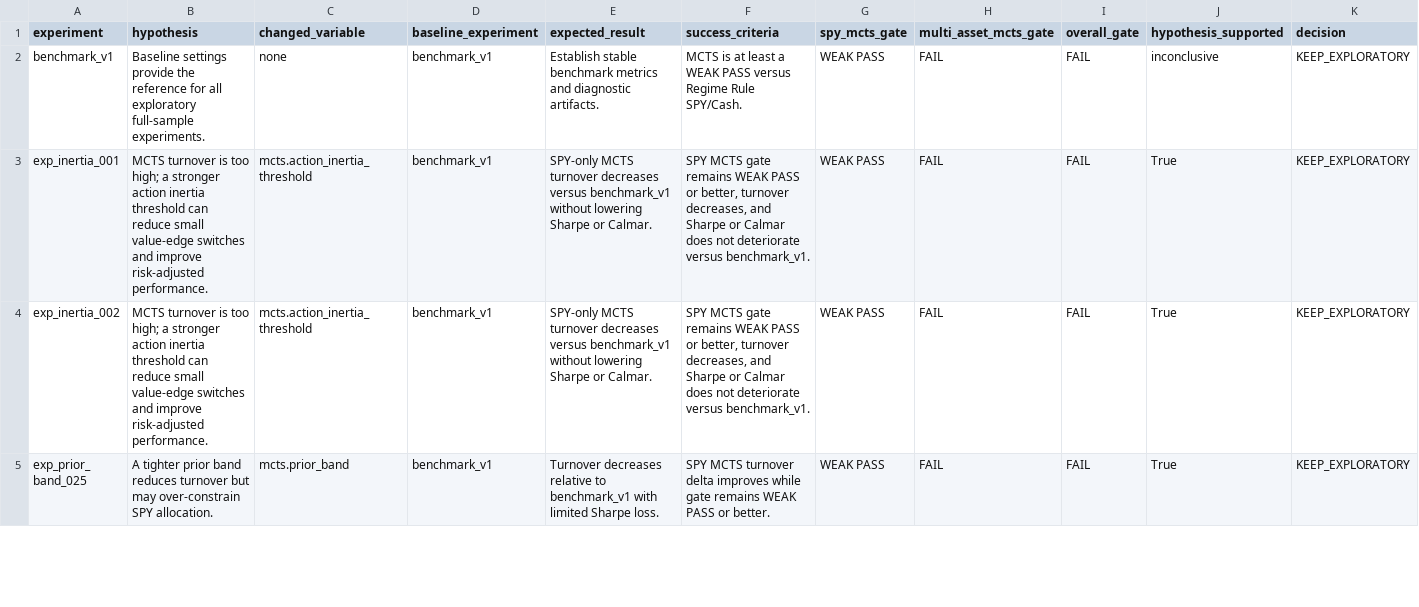
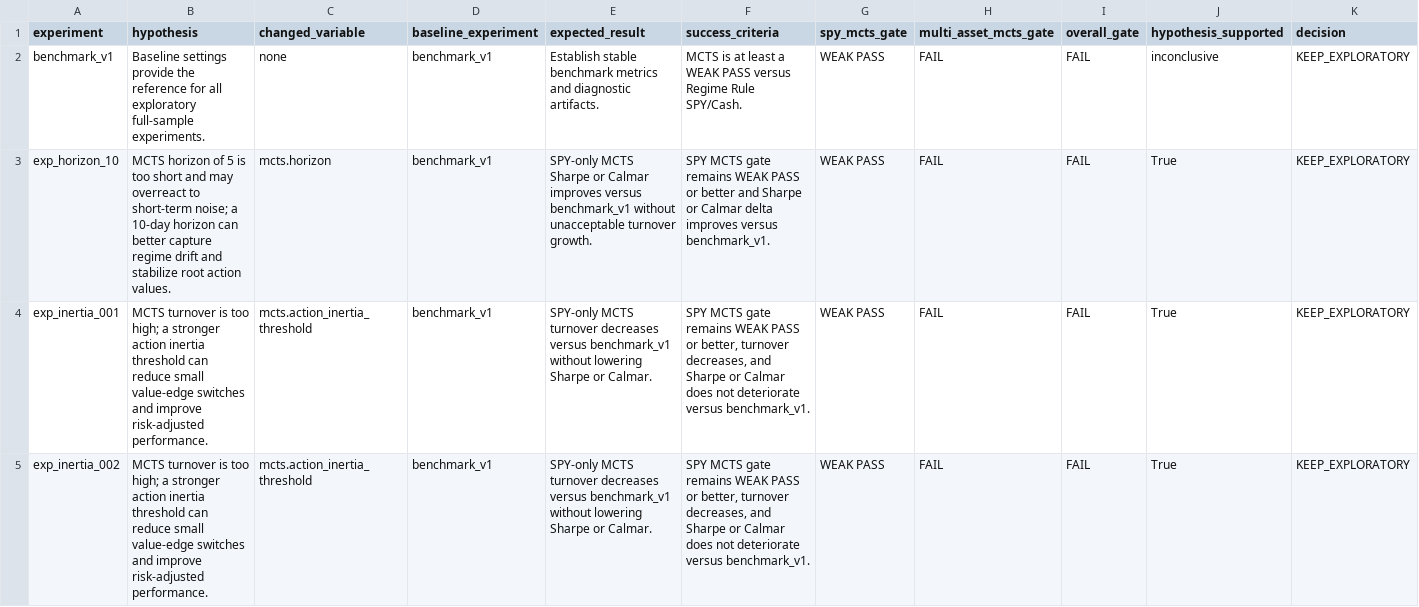
Before and after one commit to nasonliu/market-attractor-mcts, a CSV file: experiments/comparison_summary.csv, drawn as a sheet; only a part is shown; the shorter side is filled out with more unchanged rows; rows hold the shown columns only; the diff names each change by its address in the sheet, - before the commit and + after, or states it on an @@ line.

Commit message:
Experiment: horizon 10
Changed variable: mcts.horizon\nExperiments added: exp_horizon_10\nBest result: exp_horizon_10 became the strongest SPY-only candidate with CAGR 0.081822, Sharpe 0.780111, Calmar 0.365842, and max drawdown -0.223654.\nGate result: exp_horizon_10 spy_mcts_gate=WEAK PASS, multi_asset_mcts_gate=FAIL, overall_gate=FAIL.\nDecision: KEEP_EXPLORATORY\nNext recommended experiment: test exp_horizon_20 as a single-variable follow-up before combining horizon with inertia.

```diff
--- a/experiments/comparison_summary.csv
+++ b/experiments/comparison_summary.csv
+row 3: exp_horizon_10 | MCTS horizon of 5 is too short and may overreact to short-term noise; a 10-day horizon can better capture regime drift and stabilize root action values. | mcts.horizon | benchmark_v1 | SPY-only MCTS Sharpe or Calmar improves versus benchmark_v1 without unacceptable turnover growth. | SPY MCTS gate remains WEAK PASS or better and Sharpe or Calmar delta improves versus benchmark_v1. | WEAK PASS | FAIL | FAIL | True | KEEP_EXPLORATORY
```
Also changed, not shown: 24 other files.
